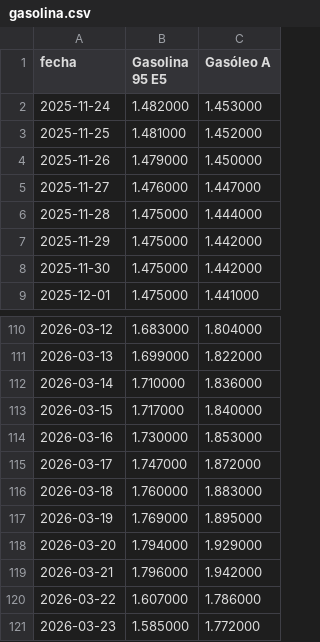
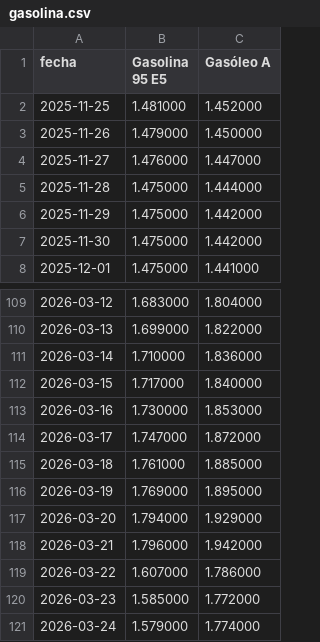
Before and after one commit to nautilia/precios-carburantes-espana, a CSV file: gasolina.csv, drawn as a sheet; only a part is shown, gaps mark what is left out.

```diff
--- a/gasolina.csv
+++ b/gasolina.csv
@@ -1,3 +1,2 @@
 fecha,Gasolina 95 E5,Gasóleo A
-2025-11-24,1.482000,1.453000
 2025-11-25,1.481000,1.452000
@@ -115,3 +114,3 @@ fecha,Gasolina 95 E5,Gasóleo A
 2026-03-17,1.747000,1.872000
-2026-03-18,1.760000,1.883000
+2026-03-18,1.761000,1.885000
 2026-03-19,1.769000,1.895000
@@ -121 +120,2 @@ fecha,Gasolina 95 E5,Gasóleo A
 2026-03-23,1.585000,1.772000
+2026-03-24,1.579000,1.774000
```
